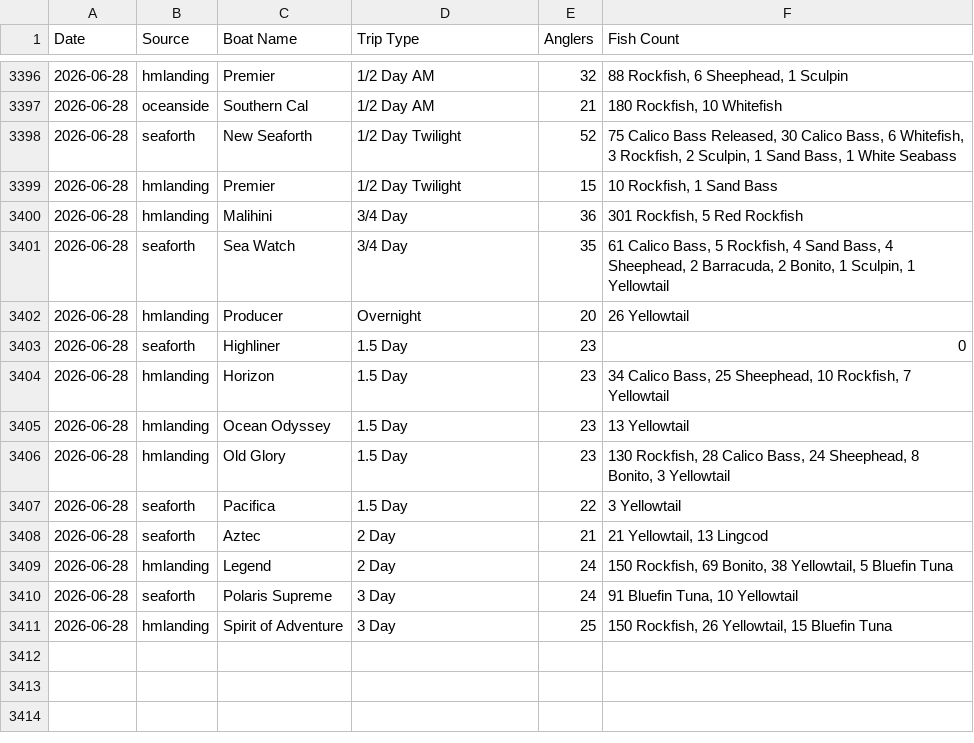
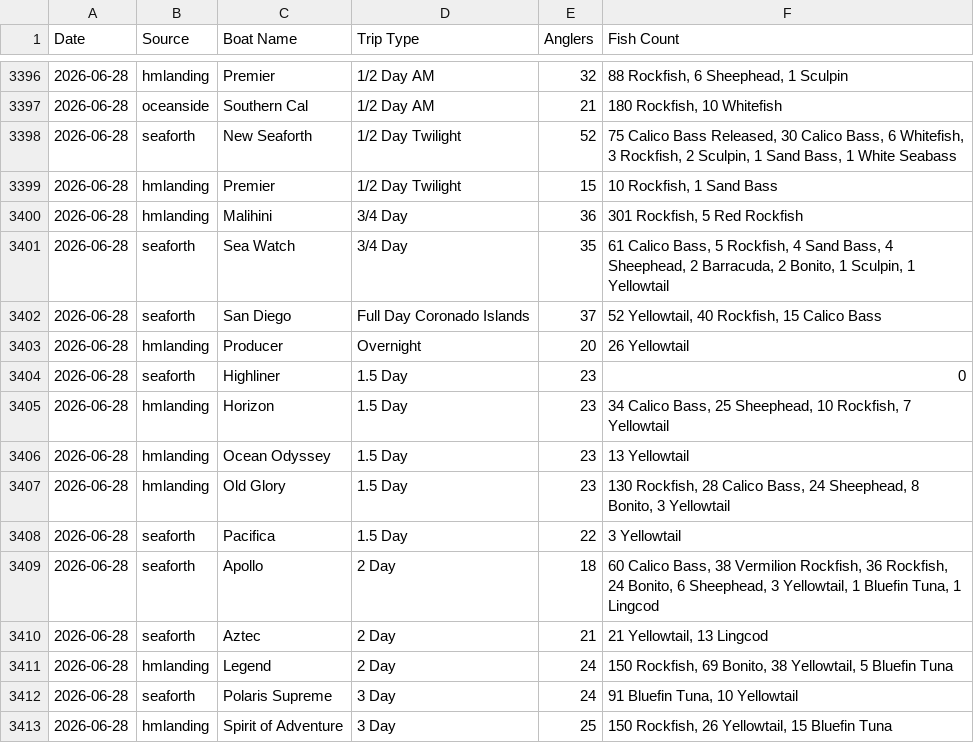
Before and after one commit to hdehaini/Fishing_Reports, a CSV file: database/reports_history.csv, drawn as a sheet; only a part is shown, gaps mark what is left out; the diff names each change by its address in the sheet, - before the commit and + after, or states it on an @@ line.

```diff
--- a/database/reports_history.csv
+++ b/database/reports_history.csv
+row 3402: 2026-06-28 | seaforth | San Diego | Full Day Coronado Islands | 37 | 52 Yellowtail, 40 Rockfish, 15 Calico Bass
+row 3409: 2026-06-28 | seaforth | Apollo | 2 Day | 18 | 60 Calico Bass, 38 Vermilion Rockfish, 36 Rockfish, 24 Bonito, 6 Sheephead, 3 Yellowtail, 1 Bluefin Tuna, 1 Lingcod
```
Also changed, not shown: database/sorted_fishing_reports.csv, 1 other file.
